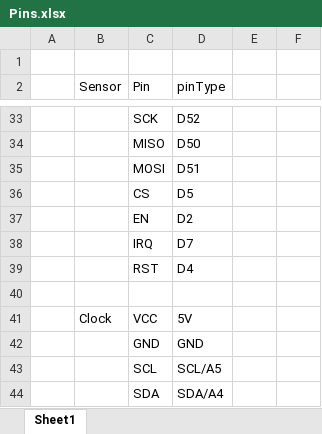
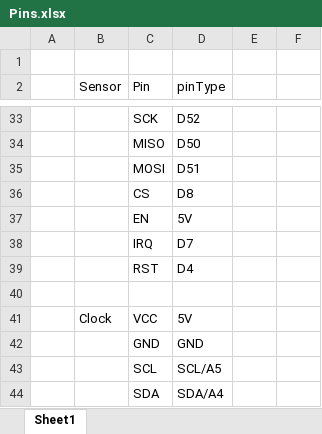
Before and after one commit to cartermeyer109/Comp-Sci-Research, an Excel workbook: Pins.xlsx, sheet Sheet1, drawn as a sheet; only a part is shown, gaps mark what is left out; values as stored, in another font and other column widths than the file's, no borders; the diff names each change by its address in the sheet, - before the commit and + after, or states it on an @@ line.

```diff
--- a/Pins.xlsx (sheet Sheet1)
+++ b/Pins.xlsx (sheet Sheet1)
-D36 (pinType): D5
+D36 (pinType): D8
-D37 (pinType): D2
+D37 (pinType): 5V
```
Also changed, not shown: 3 other files.
